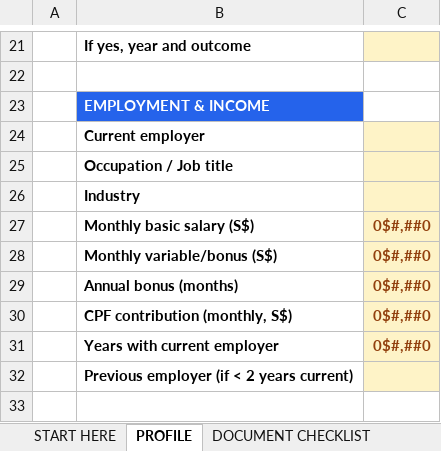
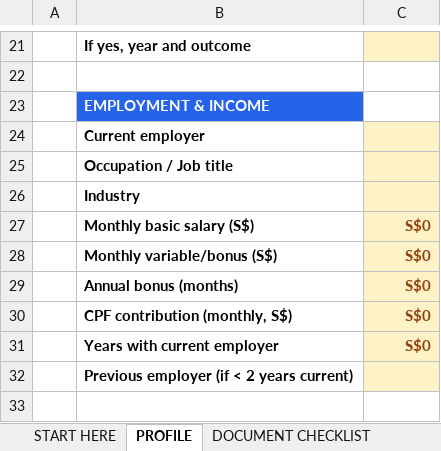
Before and after one commit to tuminh25/brazil-mei, an Excel workbook: digital-products/pr-readiness-audit/singapore-pr-readiness-document-audit-2026.xlsx, sheet PROFILE, drawn as a sheet; only a part is shown, gaps mark what is left out; values as stored, in another font and other column widths than the file's, no borders; the diff names each change by its address in the sheet, - before the commit and + after, or states it on an @@ line.

```diff
--- a/digital-products/pr-readiness-audit/singapore-pr-readiness-document-audit-2026.xlsx (sheet PROFILE)
+++ b/digital-products/pr-readiness-audit/singapore-pr-readiness-document-audit-2026.xlsx (sheet PROFILE)
-C27:C31: 0$#,##0
+C27:C31: S$0
```
Also changed, not shown: digital-products/hdb-renosmart-planner/HDB-RenoSmart-Budget-Compliance-Planner-2026.xlsx, digital-products/mdw-tco-planner/singapore-mdw-tco-planner-2026.xlsx, 2 other files.
